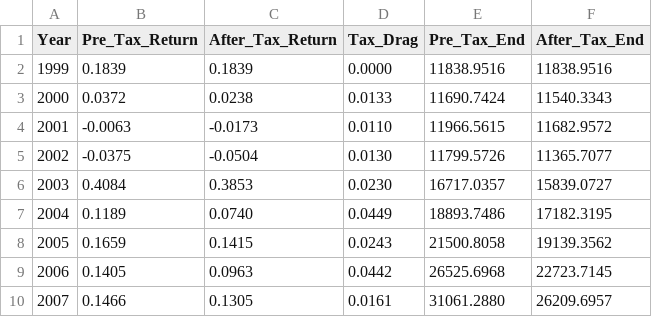
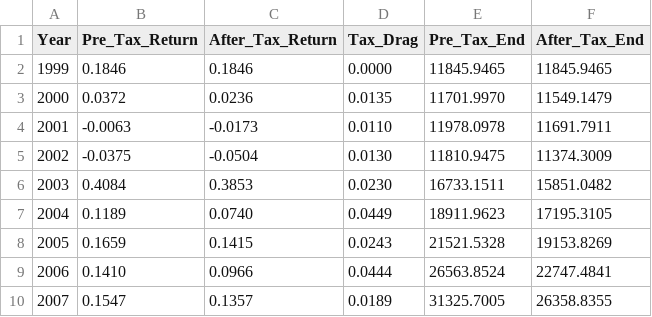
Before and after one commit to patrickspencer/datahistorica, a CSV file: docs/strategy_results/gtaa6_hold_until_replaced/annual_returns_with_taxes.csv, drawn as a sheet; only a part is shown; the diff covers the shown part only.

```diff
--- a/docs/strategy_results/gtaa6_hold_until_replaced/annual_returns_with_taxes.csv
+++ b/docs/strategy_results/gtaa6_hold_until_replaced/annual_returns_with_taxes.csv
@@ -1,10 +1,10 @@
 Year,Pre_Tax_Return,After_Tax_Return,Tax_Drag,Pre_Tax_End,After_Tax_End
-1999,0.1839,0.1839,0.0000,11838.9516,11838.9516
-2000,0.0372,0.0238,0.0133,11690.7424,11540.3343
-2001,-0.0063,-0.0173,0.0110,11966.5615,11682.9572
-2002,-0.0375,-0.0504,0.0130,11799.5726,11365.7077
-2003,0.4084,0.3853,0.0230,16717.0357,15839.0727
-2004,0.1189,0.0740,0.0449,18893.7486,17182.3195
-2005,0.1659,0.1415,0.0243,21500.8058,19139.3562
-2006,0.1405,0.0963,0.0442,26525.6968,22723.7145
-2007,0.1466,0.1305,0.0161,31061.2880,26209.6957
+1999,0.1846,0.1846,0.0000,11845.9465,11845.9465
+2000,0.0372,0.0236,0.0135,11701.9970,11549.1479
+2001,-0.0063,-0.0173,0.0110,11978.0978,11691.7911
+2002,-0.0375,-0.0504,0.0130,11810.9475,11374.3009
+2003,0.4084,0.3853,0.0230,16733.1511,15851.0482
+2004,0.1189,0.0740,0.0449,18911.9623,17195.3105
+2005,0.1659,0.1415,0.0243,21521.5328,19153.8269
+2006,0.1410,0.0966,0.0444,26563.8524,22747.4841
+2007,0.1547,0.1357,0.0189,31325.7005,26358.8355
```
Also changed, not shown: 95 edited cells elsewhere in this file, docs/strategy_results/gtaa3_hold_until_replaced/annual_returns_with_taxes.csv, docs/strategy_results/gtaa3_hold_until_replaced/monthly_returns.csv, 21 other files.
